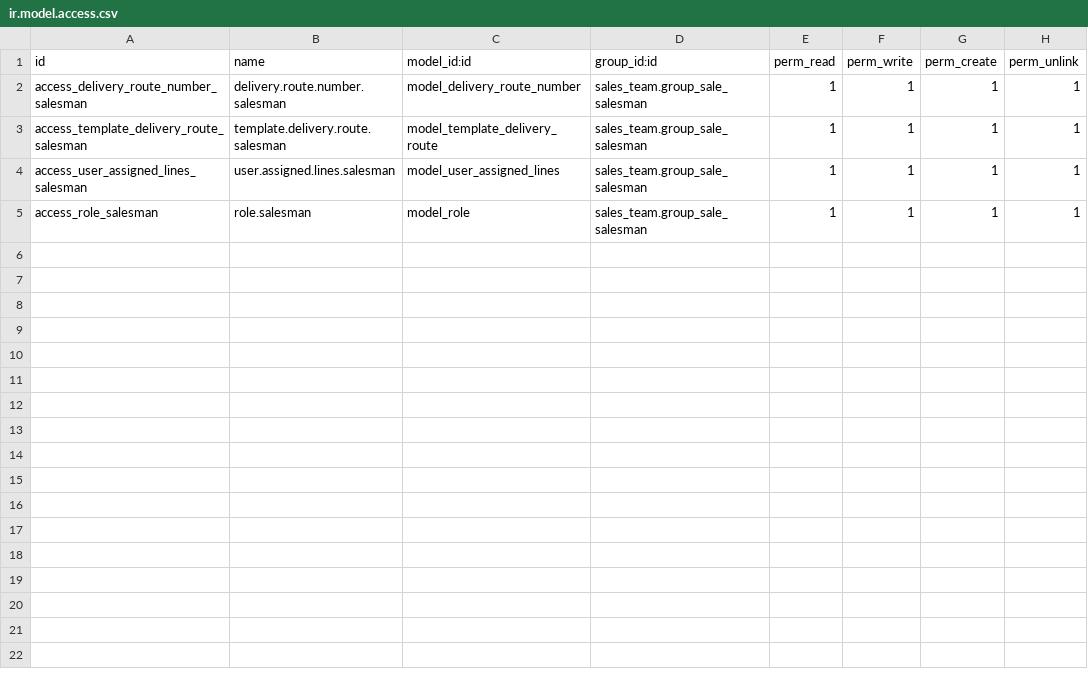
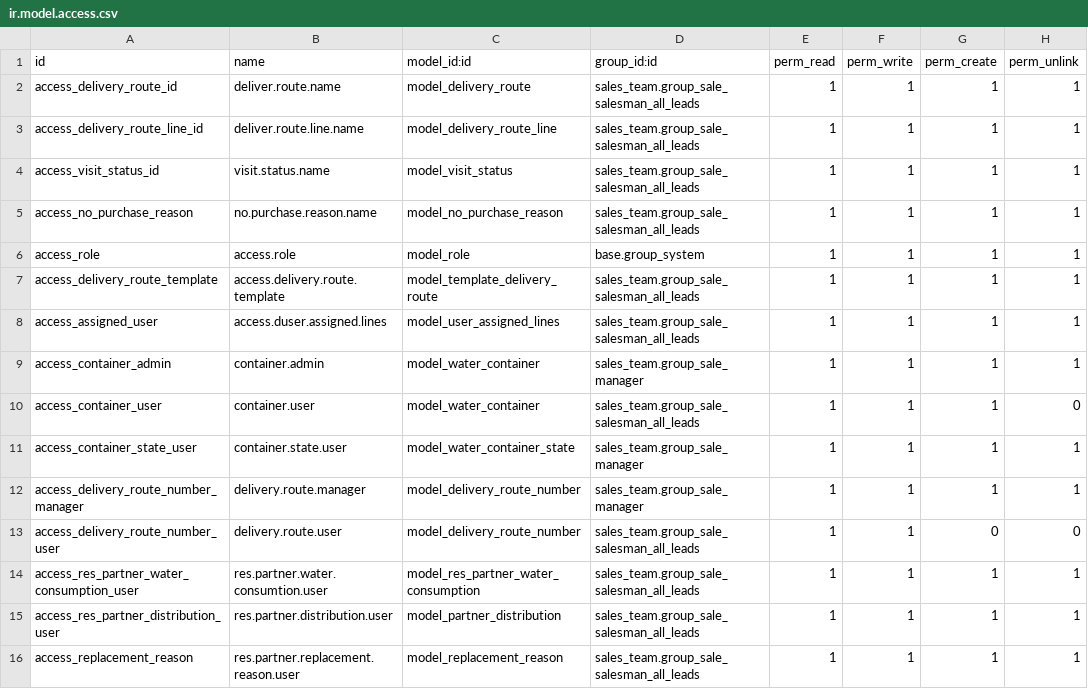
Before and after one commit to eynes/ivess, a CSV file: logistic_custom_ivess/security/ir.model.access.csv, drawn as a sheet.

Commit message:
[T13264] Se sigue migrando modulo logistic_custom_ivess

```diff
--- a/logistic_custom_ivess/security/ir.model.access.csv
+++ b/logistic_custom_ivess/security/ir.model.access.csv
@@ -1,5 +1,16 @@
 id,name,model_id:id,group_id:id,perm_read,perm_write,perm_create,perm_unlink
-access_delivery_route_number_salesman,delivery.route.number.salesman,model_delivery_route_number,sales_team.group_sale_salesman,1,1,1,1
-access_template_delivery_route_salesman,template.delivery.route.salesman,model_template_delivery_route,sales_team.group_sale_salesman,1,1,1,1
-access_user_assigned_lines_salesman,user.assigned.lines.salesman,model_user_assigned_lines,sales_team.group_sale_salesman,1,1,1,1
-access_role_salesman,role.salesman,model_role,sales_team.group_sale_salesman,1,1,1,1
+access_delivery_route_id,deliver.route.name,model_delivery_route,sales_team.group_sale_salesman_all_leads,1,1,1,1
+access_delivery_route_line_id,deliver.route.line.name,model_delivery_route_line,sales_team.group_sale_salesman_all_leads,1,1,1,1
+access_visit_status_id,visit.status.name,model_visit_status,sales_team.group_sale_salesman_all_leads,1,1,1,1
+access_no_purchase_reason,no.purchase.reason.name,model_no_purchase_reason,sales_team.group_sale_salesman_all_leads,1,1,1,1
+access_role,access.role,model_role,base.group_system,1,1,1,1
+access_delivery_route_template,access.delivery.route.template,model_template_delivery_route,sales_team.group_sale_salesman_all_leads,1,1,1,1
+access_assigned_user,access.duser.assigned.lines,model_user_assigned_lines,sales_team.group_sale_salesman_all_leads,1,1,1,1
+access_container_admin,container.admin,model_water_container,sales_team.group_sale_manager,1,1,1,1
+access_container_user,container.user,model_water_container,sales_team.group_sale_salesman_all_leads,1,1,1,0
+access_container_state_user,container.state.user,model_water_container_state,sales_team.group_sale_manager,1,1,1,1
+access_delivery_route_number_manager,delivery.route.manager,model_delivery_route_number,sales_team.group_sale_manager,1,1,1,1
+access_delivery_route_number_user,delivery.route.user,model_delivery_route_number,sales_team.group_sale_salesman_all_leads,1,1,0,0
+access_res_partner_water_consumption_user,res.partner.water.consumtion.user,model_res_partner_water_consumption,sales_team.group_sale_salesman_all_leads,1,1,1,1
+access_res_partner_distribution_user,res.partner.distribution.user,model_partner_distribution,sales_team.group_sale_salesman_all_leads,1,1,1,1
+access_replacement_reason,res.partner.replacement.reason.user,model_replacement_reason,sales_team.group_sale_salesman_all_leads,1,1,1,1
```
Also changed, not shown: 16 other files.
